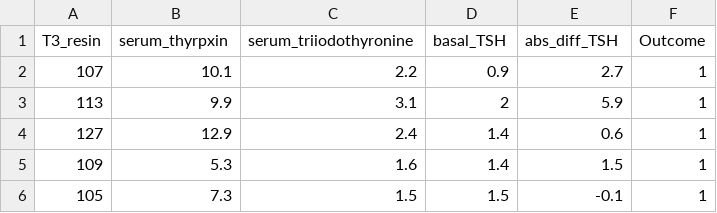
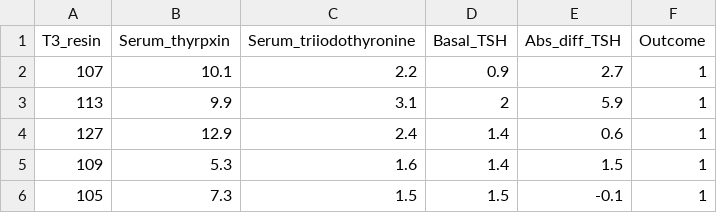
Before and after one commit to LahiruTjay/Machine-Learning-With-Python, a CSV file: datasets/thyroid_data.csv, drawn as a sheet; only a part is shown.

Commit message:
Dataset updated

```diff
--- a/datasets/thyroid_data.csv
+++ b/datasets/thyroid_data.csv
@@ -1,2 +1,2 @@
-T3_resin ,serum_thyrpxin,serum_triiodothyronine,basal_TSH,abs_diff_TSH,Outcome
+T3_resin ,Serum_thyrpxin,Serum_triiodothyronine,Basal_TSH,Abs_diff_TSH,Outcome
 107,10.1,2.2,0.9,2.7,1
```
